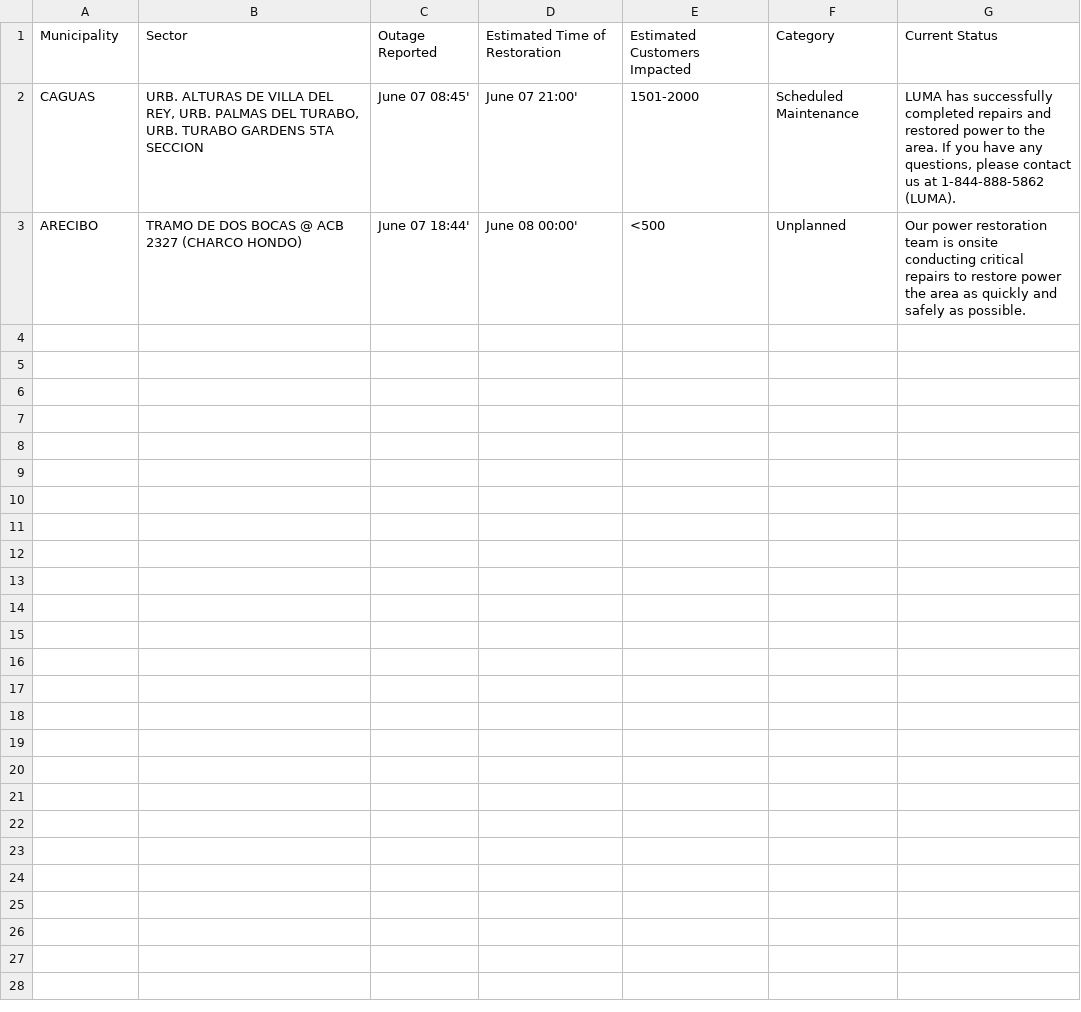
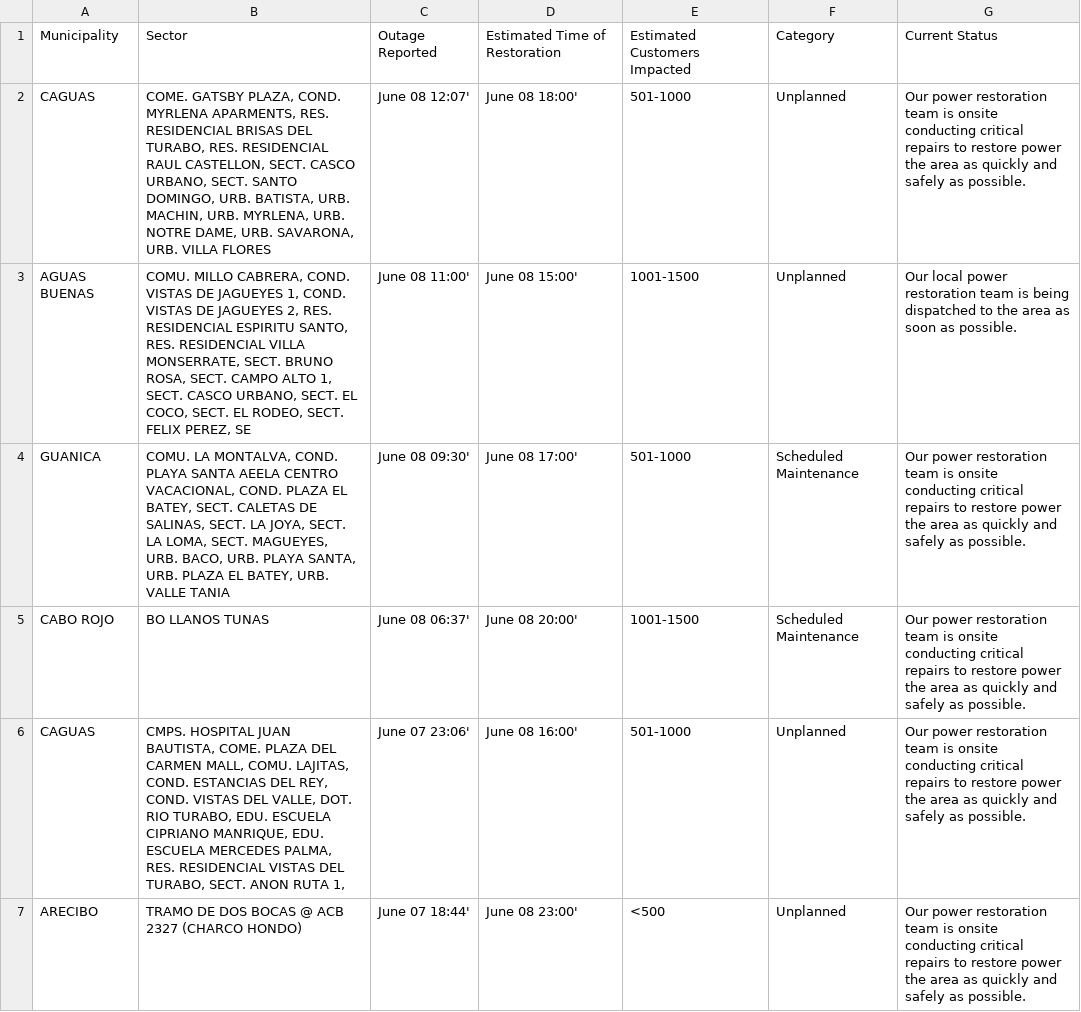
Before and after one commit to jicruz96/luma-energy-outages, a CSV file: notable_outages.csv, drawn as a sheet.

```diff
--- a/notable_outages.csv
+++ b/notable_outages.csv
@@ -1,3 +1,7 @@
 Municipality,Sector,Outage Reported,Estimated Time of Restoration,Estimated Customers Impacted,Category,Current Status
-CAGUAS,"URB. ALTURAS DE VILLA DEL REY, URB. PALMAS DEL TURABO, URB. TURABO GARDENS 5TA SECCION",June 07 08:45',June 07 21:00',1501-2000,Scheduled Maintenance,"LUMA has successfully completed repairs and restored power to the area. If you have any questions, please contact us at 1-844-888-5862 (LUMA). "
-ARECIBO,TRAMO DE DOS BOCAS @ ACB 2327 (CHARCO HONDO),June 07 18:44',June 08 00:00',<500,Unplanned,Our power restoration team is onsite conducting critical repairs to restore power the area as quickly and safely as possible.
+CAGUAS,"COME. GATSBY PLAZA, COND. MYRLENA APARMENTS, RES. RESIDENCIAL BRISAS DEL TURABO, RES. RESIDENCIAL RAUL CASTELLON, SECT. CASCO URBANO, SECT. SANTO DOMINGO, URB. BATISTA, URB. MACHIN, URB. MYRLENA, URB. NOTRE DAME, URB. SAVARONA, URB. VILLA FLORES",June 08 12:07',June 08 18:00',501-1000,Unplanned,Our power restoration team is onsite conducting critical repairs to restore power the area as quickly and safely as possible.
+AGUAS BUENAS,"COMU. MILLO CABRERA, COND. VISTAS DE JAGUEYES 1, COND. VISTAS DE JAGUEYES 2, RES. RESIDENCIAL ESPIRITU SANTO, RES. RESIDENCIAL VILLA MONSERRATE, SECT. BRUNO ROSA, SECT. CAMPO ALTO 1, SECT. CASCO URBANO, SECT. EL COCO, SECT. EL RODEO, SECT. FELIX PEREZ, SE",June 08 11:00',June 08 15:00',1001-1500,Unplanned,Our local power restoration team is being dispatched to the area as soon as possible.
+GUANICA,"COMU. LA MONTALVA, COND. PLAYA SANTA AEELA CENTRO VACACIONAL, COND. PLAZA EL BATEY, SECT. CALETAS DE SALINAS, SECT. LA JOYA, SECT. LA LOMA, SECT. MAGUEYES, URB. BACO, URB. PLAYA SANTA, URB. PLAZA EL BATEY, URB. VALLE TANIA",June 08 09:30',June 08 17:00',501-1000,Scheduled Maintenance,Our power restoration team is onsite conducting critical repairs to restore power the area as quickly and safely as possible.
+CABO ROJO,BO LLANOS TUNAS ,June 08 06:37',June 08 20:00',1001-1500,Scheduled Maintenance,Our power restoration team is onsite conducting critical repairs to restore power the area as quickly and safely as possible.
+CAGUAS,"CMPS. HOSPITAL JUAN BAUTISTA, COME. PLAZA DEL CARMEN MALL, COMU. LAJITAS, COND. ESTANCIAS DEL REY, COND. VISTAS DEL VALLE, DOT. RIO TURABO, EDU. ESCUELA CIPRIANO MANRIQUE, EDU. ESCUELA MERCEDES PALMA, RES. RESIDENCIAL VISTAS DEL TURABO, SECT. ANON RUTA 1,",June 07 23:06',June 08 16:00',501-1000,Unplanned,Our power restoration team is onsite conducting critical repairs to restore power the area as quickly and safely as possible.
+ARECIBO,TRAMO DE DOS BOCAS @ ACB 2327 (CHARCO HONDO),June 07 18:44',June 08 23:00',<500,Unplanned,Our power restoration team is onsite conducting critical repairs to restore power the area as quickly and safely as possible.
```
Also changed, not shown: 2 other files.
